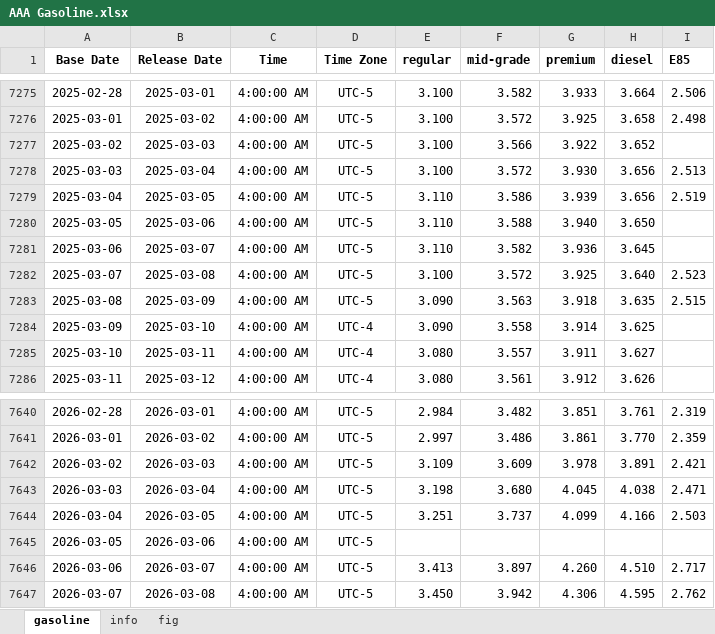
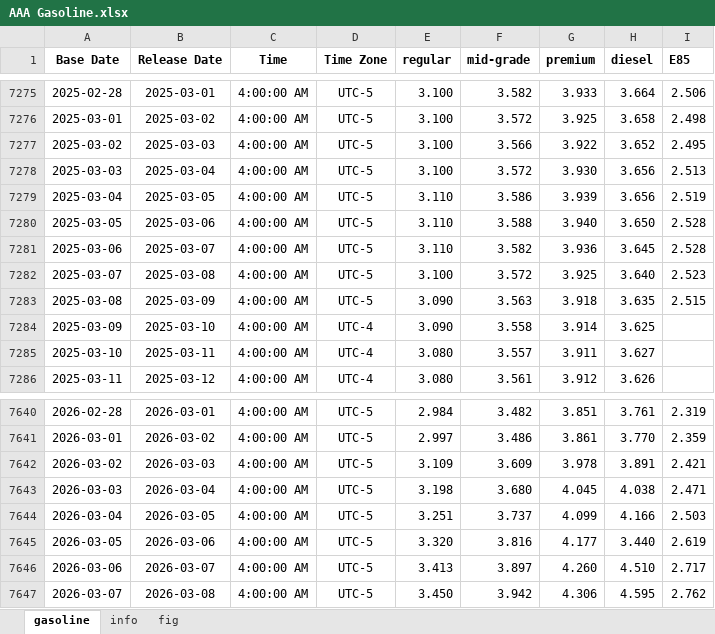
Before and after one commit to Tommylee1013/AlternativeData, an Excel workbook: data/commodity/AAA Gasoline.xlsx, sheet gasoline, drawn as a sheet; only a part is shown, gaps mark what is left out; values as stored, in another font and other column widths than the file's, no borders; the diff names each change by its address in the sheet, - before the commit and + after, or states it on an @@ line.

```diff
--- a/data/commodity/AAA Gasoline.xlsx (sheet gasoline)
+++ b/data/commodity/AAA Gasoline.xlsx (sheet gasoline)
-I7277 (E85): (empty)
+I7277 (E85): 2.495
-I7280:I7281 (E85): (empty)
+I7280:I7281 (E85): 2.528
-E7645 (regular): (empty)
+E7645 (regular): 3.320
-F7645 (mid-grade): (empty)
+F7645 (mid-grade): 3.816
-G7645 (premium): (empty)
+G7645 (premium): 4.177
-H7645 (diesel): (empty)
+H7645 (diesel): 3.440
-I7645 (E85): (empty)
+I7645 (E85): 2.619
```
Also changed, not shown: charts or pictures, data/commodity/EIA Weekly Supply Estimation.xlsx, data/freight/Baltic air freight index.xlsx, 8 other files.
